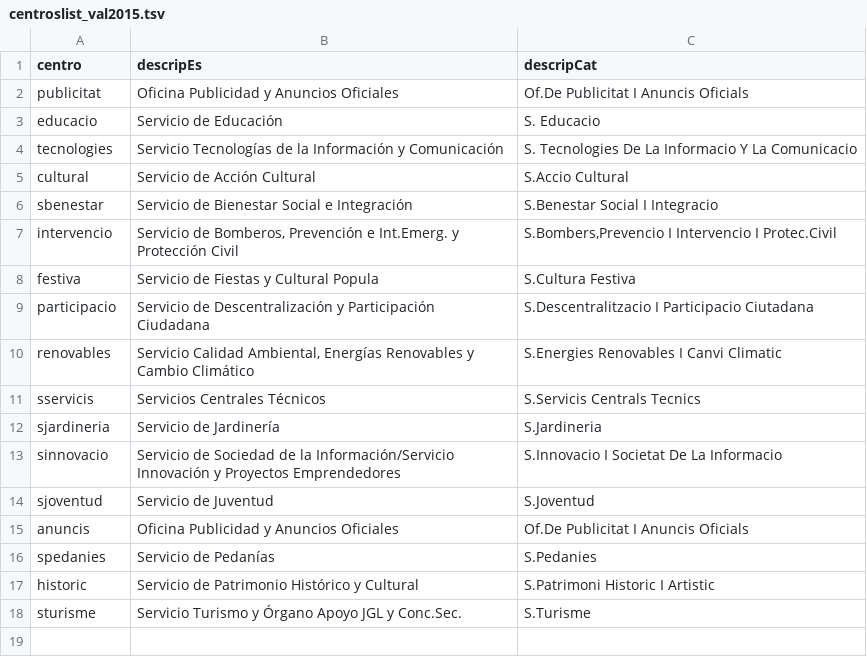
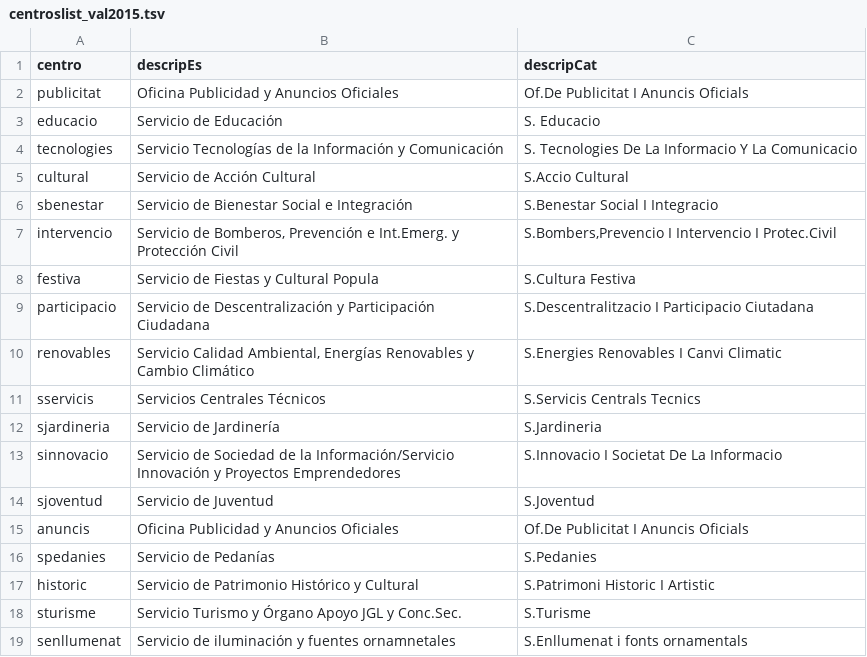
Before and after one commit to montera34/contratosmenores, a TSV file: data/centroslist_val2015.tsv, drawn as a sheet.

Commit message:
adds 'enllumenat' missing center to the list

```diff
--- a/data/centroslist_val2015.tsv
+++ b/data/centroslist_val2015.tsv
@@ -18 +18,2 @@ historic	Servicio de Patrimonio Histórico y Cultural	S.Patrimoni Historic I Art
 sturisme	Servicio Turismo y Órgano Apoyo JGL y Conc.Sec.	S.Turisme
+senllumenat	Servicio de iluminación y fuentes ornamnetales	S.Enllumenat i fonts ornamentals
```
